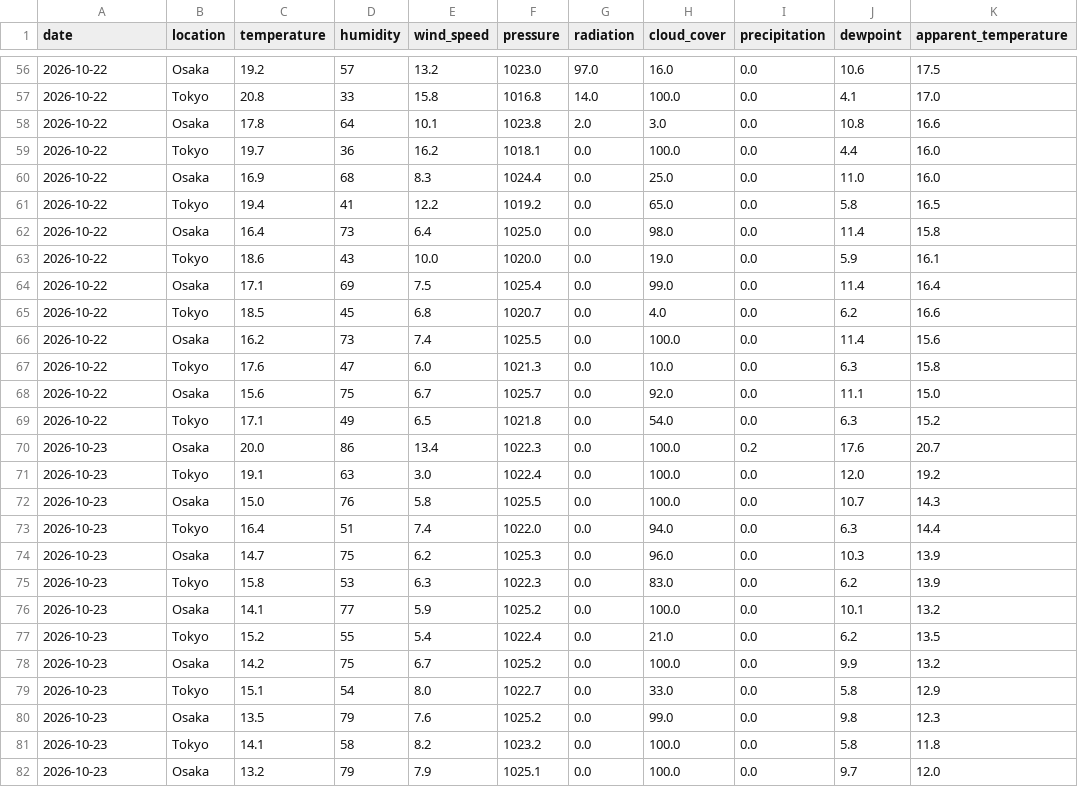
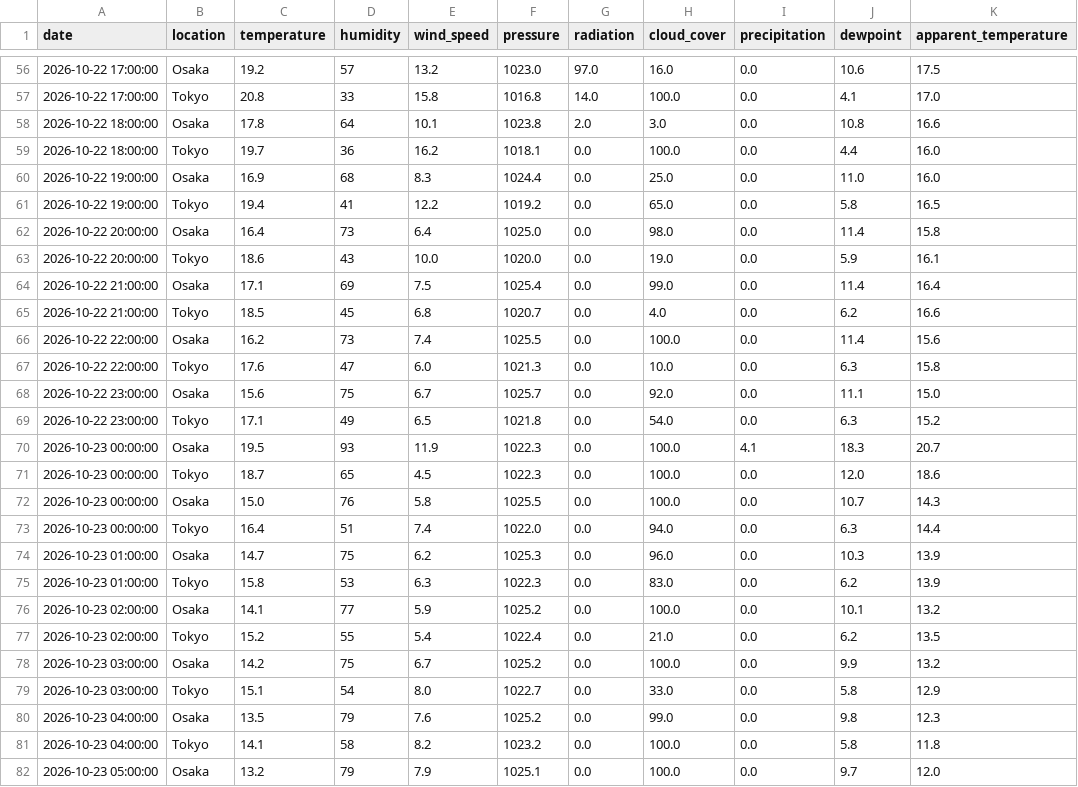
Before and after one commit to jhida413/weather-data-1, a CSV file: data/weather.csv, drawn as a sheet; only a part is shown, gaps mark what is left out; the diff covers the shown part only.

```diff
--- a/data/weather.csv
+++ b/data/weather.csv
@@ -56,27 +56,27 @@ date,location,temperature,humidity,wind_speed,pressure,radiation,cloud_cover,pre
-2026-10-22,Osaka,19.2,57,13.2,1023.0,97.0,16.0,0.0,10.6,17.5
-2026-10-22,Tokyo,20.8,33,15.8,1016.8,14.0,100.0,0.0,4.1,17.0
-2026-10-22,Osaka,17.8,64,10.1,1023.8,2.0,3.0,0.0,10.8,16.6
-2026-10-22,Tokyo,19.7,36,16.2,1018.1,0.0,100.0,0.0,4.4,16.0
-2026-10-22,Osaka,16.9,68,8.3,1024.4,0.0,25.0,0.0,11.0,16.0
-2026-10-22,Tokyo,19.4,41,12.2,1019.2,0.0,65.0,0.0,5.8,16.5
-2026-10-22,Osaka,16.4,73,6.4,1025.0,0.0,98.0,0.0,11.4,15.8
-2026-10-22,Tokyo,18.6,43,10.0,1020.0,0.0,19.0,0.0,5.9,16.1
-2026-10-22,Osaka,17.1,69,7.5,1025.4,0.0,99.0,0.0,11.4,16.4
-2026-10-22,Tokyo,18.5,45,6.8,1020.7,0.0,4.0,0.0,6.2,16.6
-2026-10-22,Osaka,16.2,73,7.4,1025.5,0.0,100.0,0.0,11.4,15.6
-2026-10-22,Tokyo,17.6,47,6.0,1021.3,0.0,10.0,0.0,6.3,15.8
-2026-10-22,Osaka,15.6,75,6.7,1025.7,0.0,92.0,0.0,11.1,15.0
-2026-10-22,Tokyo,17.1,49,6.5,1021.8,0.0,54.0,0.0,6.3,15.2
-2026-10-23,Osaka,20.0,86,13.4,1022.3,0.0,100.0,0.2,17.6,20.7
-2026-10-23,Tokyo,19.1,63,3.0,1022.4,0.0,100.0,0.0,12.0,19.2
-2026-10-23,Osaka,15.0,76,5.8,1025.5,0.0,100.0,0.0,10.7,14.3
-2026-10-23,Tokyo,16.4,51,7.4,1022.0,0.0,94.0,0.0,6.3,14.4
-2026-10-23,Osaka,14.7,75,6.2,1025.3,0.0,96.0,0.0,10.3,13.9
-2026-10-23,Tokyo,15.8,53,6.3,1022.3,0.0,83.0,0.0,6.2,13.9
-2026-10-23,Osaka,14.1,77,5.9,1025.2,0.0,100.0,0.0,10.1,13.2
-2026-10-23,Tokyo,15.2,55,5.4,1022.4,0.0,21.0,0.0,6.2,13.5
-2026-10-23,Osaka,14.2,75,6.7,1025.2,0.0,100.0,0.0,9.9,13.2
-2026-10-23,Tokyo,15.1,54,8.0,1022.7,0.0,33.0,0.0,5.8,12.9
-2026-10-23,Osaka,13.5,79,7.6,1025.2,0.0,99.0,0.0,9.8,12.3
-2026-10-23,Tokyo,14.1,58,8.2,1023.2,0.0,100.0,0.0,5.8,11.8
-2026-10-23,Osaka,13.2,79,7.9,1025.1,0.0,100.0,0.0,9.7,12.0
+2026-10-22 17:00:00,Osaka,19.2,57,13.2,1023.0,97.0,16.0,0.0,10.6,17.5
+2026-10-22 17:00:00,Tokyo,20.8,33,15.8,1016.8,14.0,100.0,0.0,4.1,17.0
+2026-10-22 18:00:00,Osaka,17.8,64,10.1,1023.8,2.0,3.0,0.0,10.8,16.6
+2026-10-22 18:00:00,Tokyo,19.7,36,16.2,1018.1,0.0,100.0,0.0,4.4,16.0
+2026-10-22 19:00:00,Osaka,16.9,68,8.3,1024.4,0.0,25.0,0.0,11.0,16.0
+2026-10-22 19:00:00,Tokyo,19.4,41,12.2,1019.2,0.0,65.0,0.0,5.8,16.5
+2026-10-22 20:00:00,Osaka,16.4,73,6.4,1025.0,0.0,98.0,0.0,11.4,15.8
+2026-10-22 20:00:00,Tokyo,18.6,43,10.0,1020.0,0.0,19.0,0.0,5.9,16.1
+2026-10-22 21:00:00,Osaka,17.1,69,7.5,1025.4,0.0,99.0,0.0,11.4,16.4
+2026-10-22 21:00:00,Tokyo,18.5,45,6.8,1020.7,0.0,4.0,0.0,6.2,16.6
+2026-10-22 22:00:00,Osaka,16.2,73,7.4,1025.5,0.0,100.0,0.0,11.4,15.6
+2026-10-22 22:00:00,Tokyo,17.6,47,6.0,1021.3,0.0,10.0,0.0,6.3,15.8
+2026-10-22 23:00:00,Osaka,15.6,75,6.7,1025.7,0.0,92.0,0.0,11.1,15.0
+2026-10-22 23:00:00,Tokyo,17.1,49,6.5,1021.8,0.0,54.0,0.0,6.3,15.2
+2026-10-23 00:00:00,Osaka,19.5,93,11.9,1022.3,0.0,100.0,4.1,18.3,20.7
+2026-10-23 00:00:00,Tokyo,18.7,65,4.5,1022.3,0.0,100.0,0.0,12.0,18.6
+2026-10-23 00:00:00,Osaka,15.0,76,5.8,1025.5,0.0,100.0,0.0,10.7,14.3
+2026-10-23 00:00:00,Tokyo,16.4,51,7.4,1022.0,0.0,94.0,0.0,6.3,14.4
+2026-10-23 01:00:00,Osaka,14.7,75,6.2,1025.3,0.0,96.0,0.0,10.3,13.9
+2026-10-23 01:00:00,Tokyo,15.8,53,6.3,1022.3,0.0,83.0,0.0,6.2,13.9
+2026-10-23 02:00:00,Osaka,14.1,77,5.9,1025.2,0.0,100.0,0.0,10.1,13.2
+2026-10-23 02:00:00,Tokyo,15.2,55,5.4,1022.4,0.0,21.0,0.0,6.2,13.5
+2026-10-23 03:00:00,Osaka,14.2,75,6.7,1025.2,0.0,100.0,0.0,9.9,13.2
+2026-10-23 03:00:00,Tokyo,15.1,54,8.0,1022.7,0.0,33.0,0.0,5.8,12.9
+2026-10-23 04:00:00,Osaka,13.5,79,7.6,1025.2,0.0,99.0,0.0,9.8,12.3
+2026-10-23 04:00:00,Tokyo,14.1,58,8.2,1023.2,0.0,100.0,0.0,5.8,11.8
+2026-10-23 05:00:00,Osaka,13.2,79,7.9,1025.1,0.0,100.0,0.0,9.7,12.0
```
Also changed, not shown: 91 edited cells elsewhere in this file.
